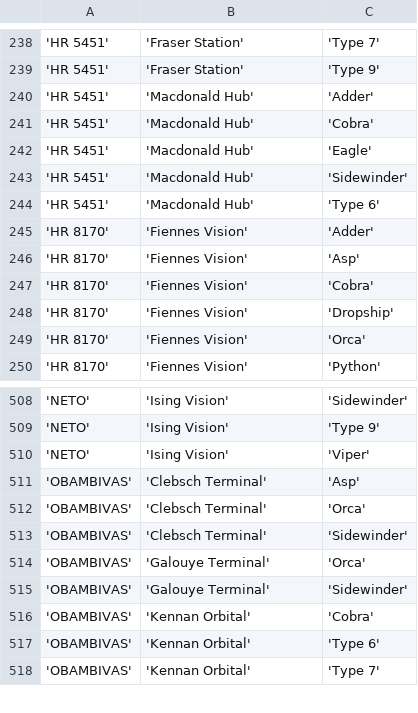
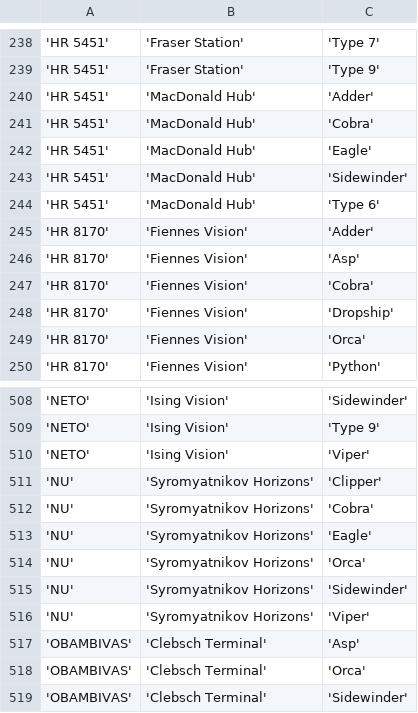
Before and after one commit to eyeonus/Trade-Dangerous, a CSV file: data/ShipVendor.csv, drawn as a sheet; only a part is shown, gaps mark what is left out; the shorter side is filled out with more unchanged rows; the diff names each change by its address in the sheet, - before the commit and + after, or states it on an @@ line.

Commit message:
Adds a couple vendors.

```diff
--- a/data/ShipVendor.csv
+++ b/data/ShipVendor.csv
-B240:B244: 'Macdonald Hub'
+B240:B244: 'MacDonald Hub'
+row 511: 'NU' | 'Syromyatnikov Horizons' | 'Clipper'
+row 512: 'NU' | 'Syromyatnikov Horizons' | 'Cobra'
+row 513: 'NU' | 'Syromyatnikov Horizons' | 'Eagle'
+row 514: 'NU' | 'Syromyatnikov Horizons' | 'Orca'
+row 515: 'NU' | 'Syromyatnikov Horizons' | 'Sidewinder'
+row 516: 'NU' | 'Syromyatnikov Horizons' | 'Viper'
```
